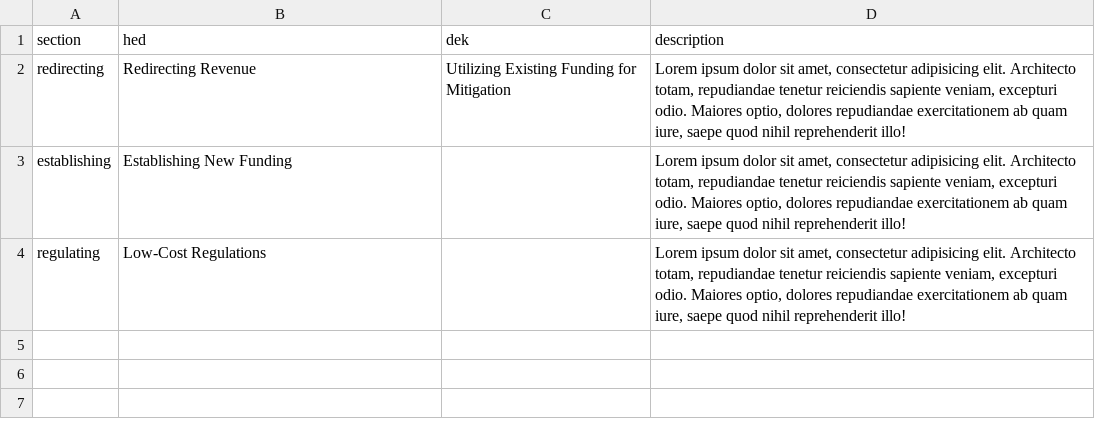
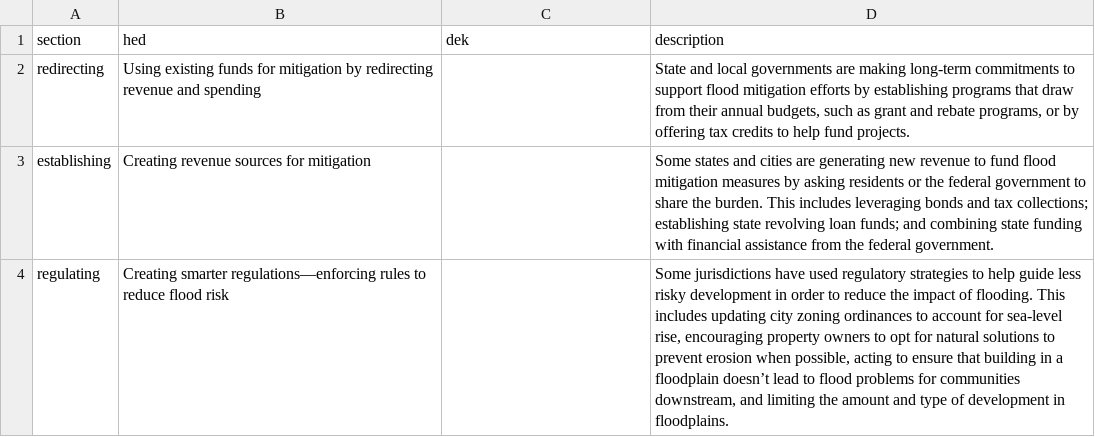
Before and after one commit to pewtrusts/floods, a CSV file: src/metadata.csv, drawn as a sheet.

```diff
--- a/src/metadata.csv
+++ b/src/metadata.csv
@@ -1,4 +1,4 @@
 section,hed,dek,description
-redirecting,Redirecting Revenue,Utilizing Existing Funding for Mitigation,"Lorem ipsum dolor sit amet, consectetur adipisicing elit. Architecto totam, repudiandae tenetur reiciendis sapiente veniam, excepturi odio. Maiores optio, dolores repudiandae exercitationem ab quam iure, saepe quod nihil reprehenderit illo!"
-establishing,Establishing New Funding,,"Lorem ipsum dolor sit amet, consectetur adipisicing elit. Architecto totam, repudiandae tenetur reiciendis sapiente veniam, excepturi odio. Maiores optio, dolores repudiandae exercitationem ab quam iure, saepe quod nihil reprehenderit illo!"
-regulating,Low-Cost Regulations,,"Lorem ipsum dolor sit amet, consectetur adipisicing elit. Architecto totam, repudiandae tenetur reiciendis sapiente veniam, excepturi odio. Maiores optio, dolores repudiandae exercitationem ab quam iure, saepe quod nihil reprehenderit illo!"
+redirecting,Using existing funds for mitigation by redirecting revenue and spending,,"State and local governments are making long-term commitments to support flood mitigation efforts by establishing programs that draw from their annual budgets, such as grant and rebate programs, or by offering tax credits to help fund projects."
+establishing,Creating revenue sources for mitigation,,"Some states and cities are generating new revenue to fund flood mitigation measures by asking residents or the federal government to share the burden. This includes leveraging bonds and tax collections; establishing state revolving loan funds; and combining state funding with financial assistance from the federal government."
+regulating,Creating smarter regulations—enforcing rules to reduce flood risk,,"Some jurisdictions have used regulatory strategies to help guide less risky development in order to reduce the impact of flooding. This includes updating city zoning ordinances to account for sea-level rise, encouraging property owners to opt for natural solutions to prevent erosion when possible, acting to ensure that building in a floodplain doesn’t lead to flood problems for communities downstream, and limiting the amount and type of development in floodplains."
```
Also changed, not shown: src/data.csv, 20 other files.
